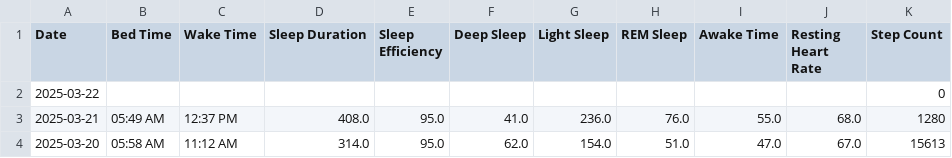
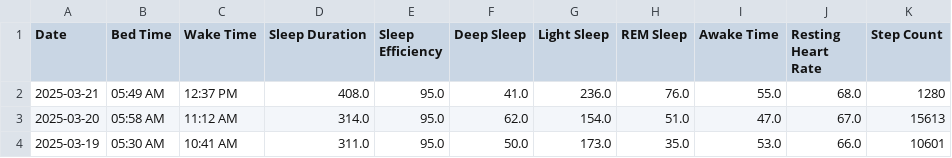
Before and after one commit to TeeLee987/gamingdays, a CSV file: speedrun_stats.csv, drawn as a sheet; only a part is shown; the shorter side is filled out with more unchanged rows; the diff names each change by its address in the sheet, - before the commit and + after, or states it on an @@ line.

Commit message:
Update Fitbit data

```diff
--- a/speedrun_stats.csv
+++ b/speedrun_stats.csv
-row 2: 2025-03-22 |  |  |  |  |  |  |  |  |  | 0
```
